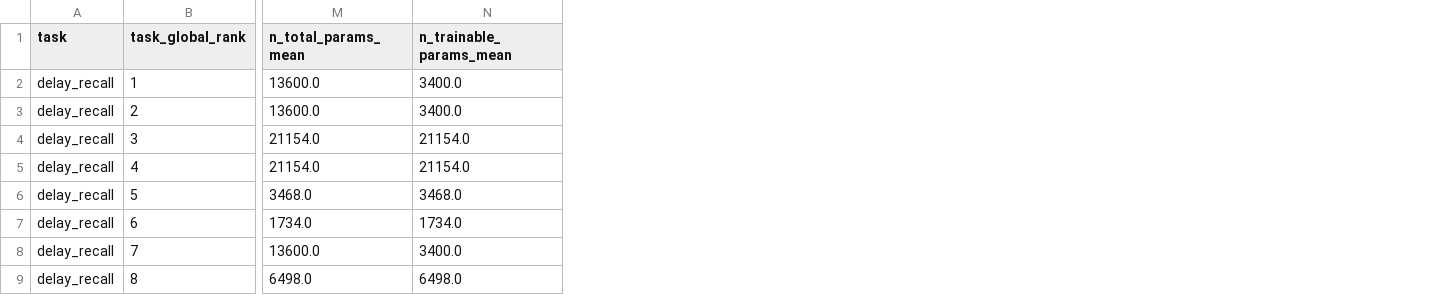
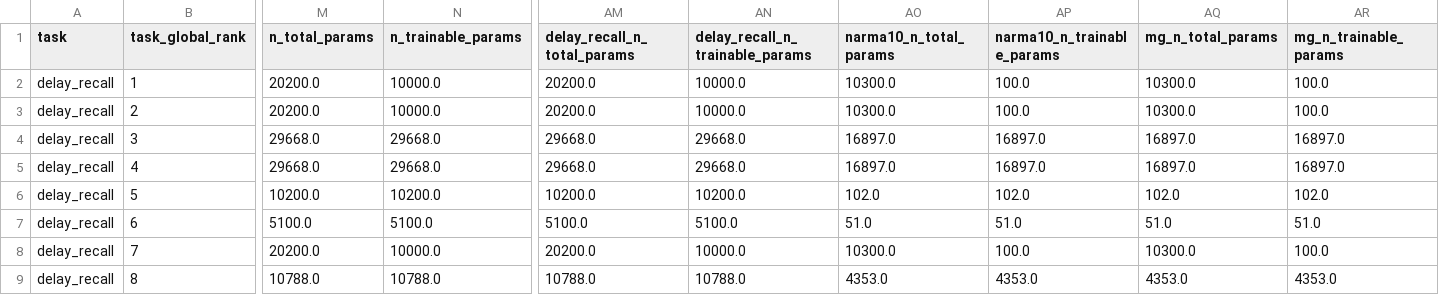
Before and after one commit to lsfg01/reservoir-computing-lab, a CSV file: results/final_campaign/external/external_final_esn_vs_rnn_lstm/task_rankings/delay_recall_global.csv, drawn as a sheet; only a part is shown, gaps mark what is left out; removed rows and columns are numbered as before the commit, all else as after; the diff names each change by its address in the sheet, - before the commit and + after, or states it on an @@ line.

Commit message:
final results

```diff
--- a/results/final_campaign/external/external_final_esn_vs_rnn_lstm/task_rankings/delay_recall_global.csv
+++ b/results/final_campaign/external/external_final_esn_vs_rnn_lstm/task_rankings/delay_recall_global.csv
-column M (n_total_params_mean), rows 2-9: 13600.0 | 13600.0 | 21154.0 | 21154.0 | 3468.0 | 1734.0 | 13600.0 | 6498.0
-column N (n_trainable_params_mean), rows 2-9: 3400.0 | 3400.0 | 21154.0 | 21154.0 | 3468.0 | 1734.0 | 3400.0 | 6498.0
+column M (n_total_params), rows 2-9: 20200.0 | 20200.0 | 29668.0 | 29668.0 | 10200.0 | 5100.0 | 20200.0 | 10788.0
+column N (n_trainable_params), rows 2-9: 10000.0 | 10000.0 | 29668.0 | 29668.0 | 10200.0 | 5100.0 | 10000.0 | 10788.0
+column AM (delay_recall_n_total_params), rows 2-9: 20200.0 | 20200.0 | 29668.0 | 29668.0 | 10200.0 | 5100.0 | 20200.0 | 10788.0
+column AN (delay_recall_n_trainable_params), rows 2-9: 10000.0 | 10000.0 | 29668.0 | 29668.0 | 10200.0 | 5100.0 | 10000.0 | 10788.0
+column AO (narma10_n_total_params), rows 2-9: 10300.0 | 10300.0 | 16897.0 | 16897.0 | 102.0 | 51.0 | 10300.0 | 4353.0
+column AP (narma10_n_trainable_params), rows 2-9: 100.0 | 100.0 | 16897.0 | 16897.0 | 102.0 | 51.0 | 100.0 | 4353.0
+column AQ (mg_n_total_params), rows 2-9: 10300.0 | 10300.0 | 16897.0 | 16897.0 | 102.0 | 51.0 | 10300.0 | 4353.0
+column AR (mg_n_trainable_params), rows 2-9: 100.0 | 100.0 | 16897.0 | 16897.0 | 102.0 | 51.0 | 100.0 | 4353.0
```
Also changed, not shown: results/final_campaign/external/external_final_esn_vs_rnn_lstm/comparison_summary.csv, results/final_campaign/external/external_final_esn_vs_rnn_lstm/task_rankings/mackey_glass_global.csv, 33 other files.
